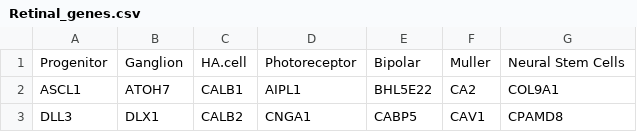
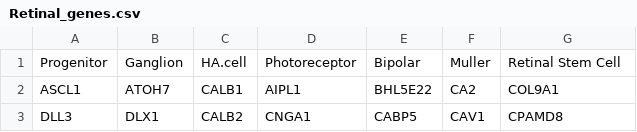
Before and after one commit to lilchromozome/RO, a CSV file: Retinal_genes.csv, drawn as a sheet; only a part is shown.

Commit message:
Retinal genes RO

```diff
--- a/Retinal_genes.csv
+++ b/Retinal_genes.csv
@@ -1,2 +1,2 @@
-Progenitor,Ganglion,HA.cell,Photoreceptor,Bipolar,Muller,Neural Stem Cells
+Progenitor,Ganglion,HA.cell,Photoreceptor,Bipolar,Muller,Retinal Stem Cell
 ASCL1,ATOH7,CALB1,AIPL1,BHL5E22,CA2,COL9A1
```
Also changed, not shown: 4 other files.
